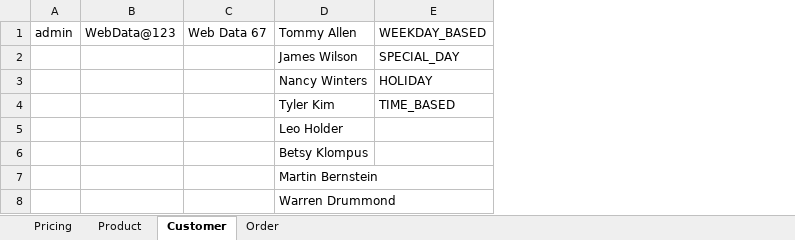
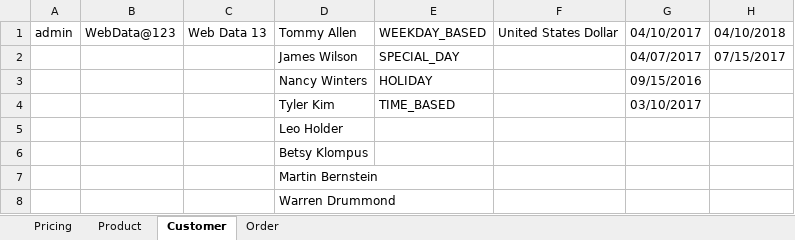
Before and after one commit to indianashu/WDAutomation, an Excel workbook: Peak_Non_Peak_Test_Data.xlsx, sheet Customer, drawn as a sheet; values as stored, in another font and other column widths than the file's, no borders; removed rows and columns are numbered as before the commit, all else as after; the diff names each change by its address in the sheet, - before the commit and + after, or states it on an @@ line.

Commit message:
Added the Customer Level Peak Non-Peak Interval Scenario

```diff
--- a/Peak_Non_Peak_Test_Data.xlsx (sheet Customer)
+++ b/Peak_Non_Peak_Test_Data.xlsx (sheet Customer)
-column C, row 1: Web Data 67
+column C, row 1: Web Data 13
+column F, row 1: United States Dollar
+column G, rows 1-4: 04/10/2017 | 04/07/2017 | 09/15/2016 | 03/10/2017
+column H, rows 1-2: 04/10/2018 | 07/15/2017
```
Also changed, not shown: sheet Order, 9 other files.
